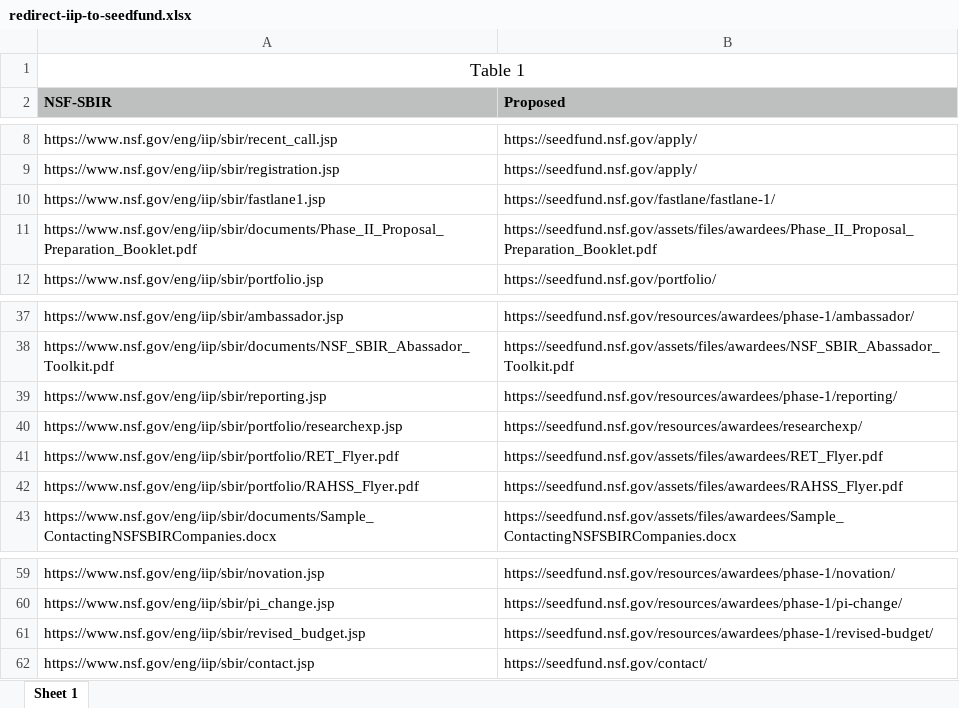
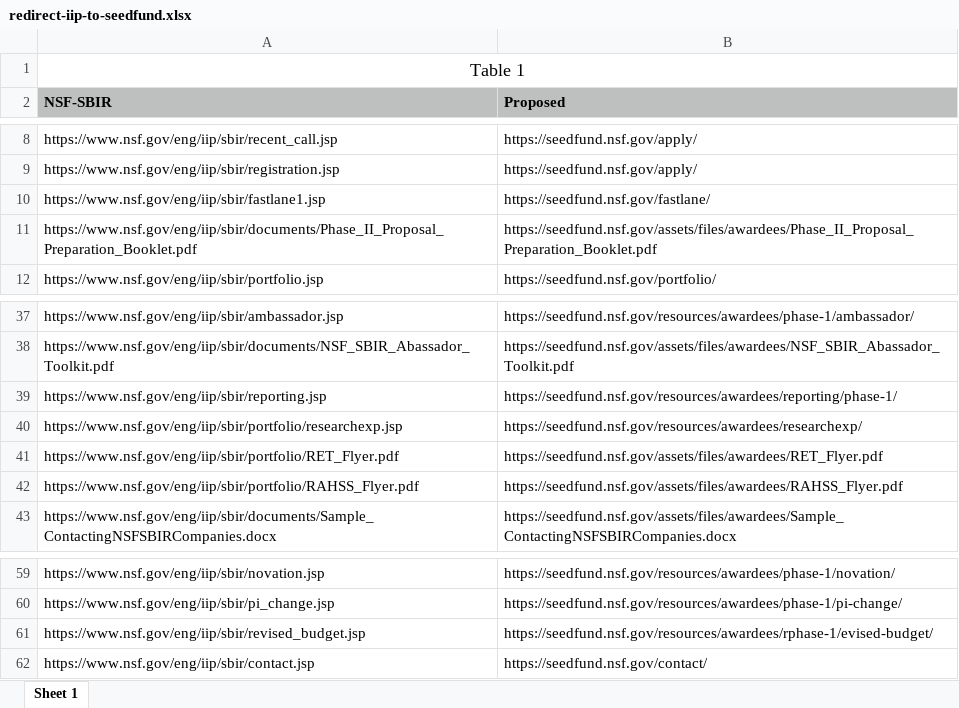
Before and after one commit to seakhtar/nsf-sbir, an Excel workbook: assets/files/redirect-iip-to-seedfund.xlsx, sheet Sheet 1, drawn as a sheet; only a part is shown, gaps mark what is left out; values as stored, in another font and other column widths than the file's, no borders; the diff names each change by its address in the sheet, - before the commit and + after, or states it on an @@ line.

Commit message:
updated redirect

```diff
--- a/assets/files/redirect-iip-to-seedfund.xlsx (sheet Sheet 1)
+++ b/assets/files/redirect-iip-to-seedfund.xlsx (sheet Sheet 1)
-B10 (Proposed): https://seedfund.nsf.gov/fastlane/fastlane-1/
+B10 (Proposed): https://seedfund.nsf.gov/fastlane/
-B39 (Proposed): https://seedfund.nsf.gov/resources/awardees/phase-1/reporting/
+B39 (Proposed): https://seedfund.nsf.gov/resources/awardees/reporting/phase-1/
-B61 (Proposed): https://seedfund.nsf.gov/resources/awardees/phase-1/revised-budget/
+B61 (Proposed): https://seedfund.nsf.gov/resources/awardees/rphase-1/evised-budget/
```
Also changed, not shown: 1 other file.
